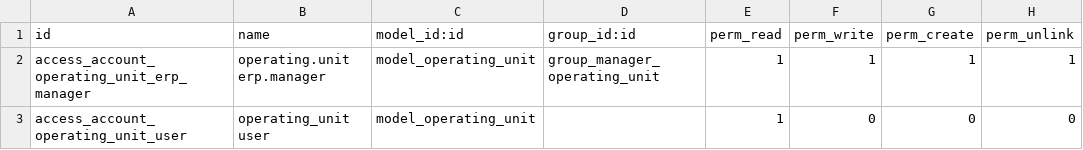
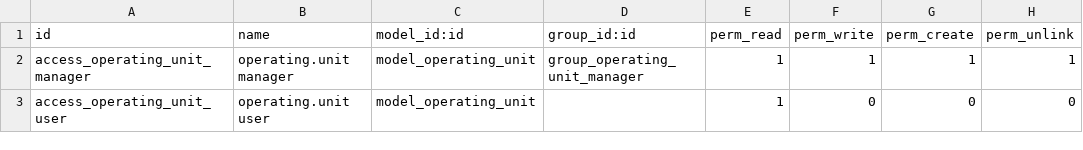
Before and after one commit to OCA/operating-unit, a CSV file: operating_unit/security/ir.model.access.csv, drawn as a sheet.

Commit message:
Align security groups with per model enforcement

```diff
--- a/operating_unit/security/ir.model.access.csv
+++ b/operating_unit/security/ir.model.access.csv
@@ -1,3 +1,3 @@
 id,name,model_id:id,group_id:id,perm_read,perm_write,perm_create,perm_unlink
-access_account_operating_unit_erp_manager,operating.unit erp.manager,model_operating_unit,group_manager_operating_unit,1,1,1,1
-access_account_operating_unit_user,operating_unit user,model_operating_unit,,1,0,0,0
+access_operating_unit_manager,operating.unit manager,model_operating_unit,group_operating_unit_manager,1,1,1,1
+access_operating_unit_user,operating.unit user,model_operating_unit,,1,0,0,0
```
Also changed, not shown: 8 other files.
